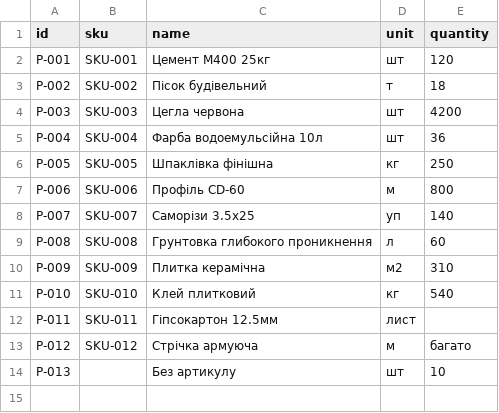
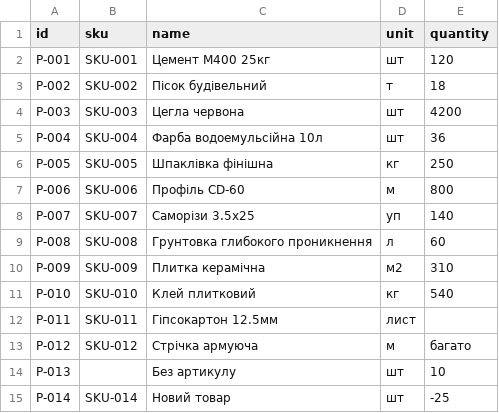
Before and after one commit to dmytriievhlib/CrossApp, a CSV file: data/sample.csv, drawn as a sheet.

```diff
--- a/data/sample.csv
+++ b/data/sample.csv
@@ -14 +14,2 @@ P-012;SKU-012;Стрічка армуюча;м;багато
 P-013;;Без артикулу;шт;10
+P-014;SKU-014;Новий товар;шт;-25
```
Also changed, not shown: 2 other files.
